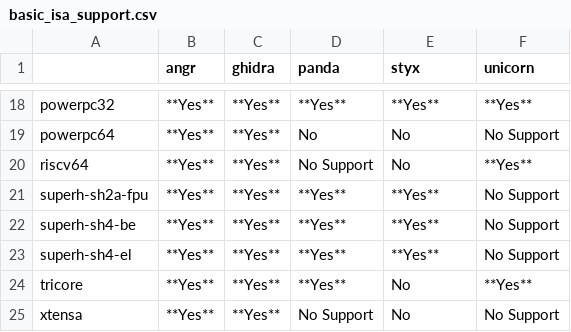
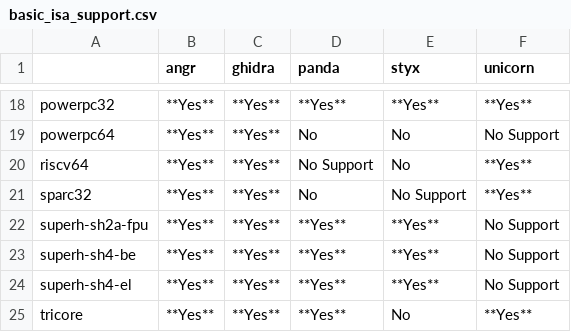
Before and after one commit to smallworld-re/smallworld, a CSV file: docs/concepts/platforms/basic_isa_support.csv, drawn as a sheet; only a part is shown, gaps mark what is left out; the shorter side is filled out with more unchanged rows; the diff names each change by its address in the sheet, - before the commit and + after, or states it on an @@ line.

```diff
--- a/docs/concepts/platforms/basic_isa_support.csv
+++ b/docs/concepts/platforms/basic_isa_support.csv
+row 21: sparc32 | **Yes** | **Yes** | No | No Support | **Yes**
```
Also changed, not shown: 57 other files.
